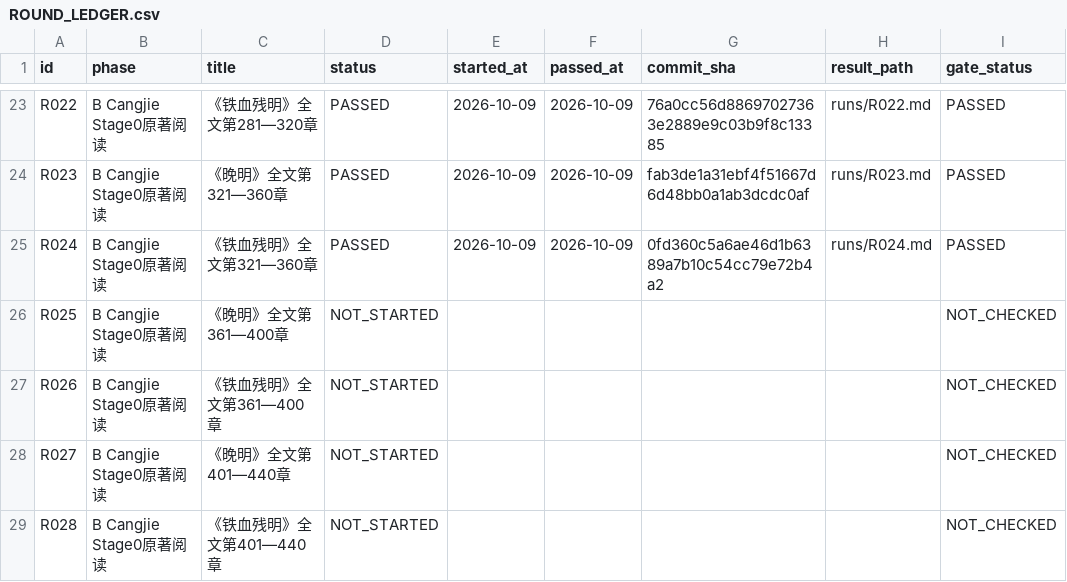
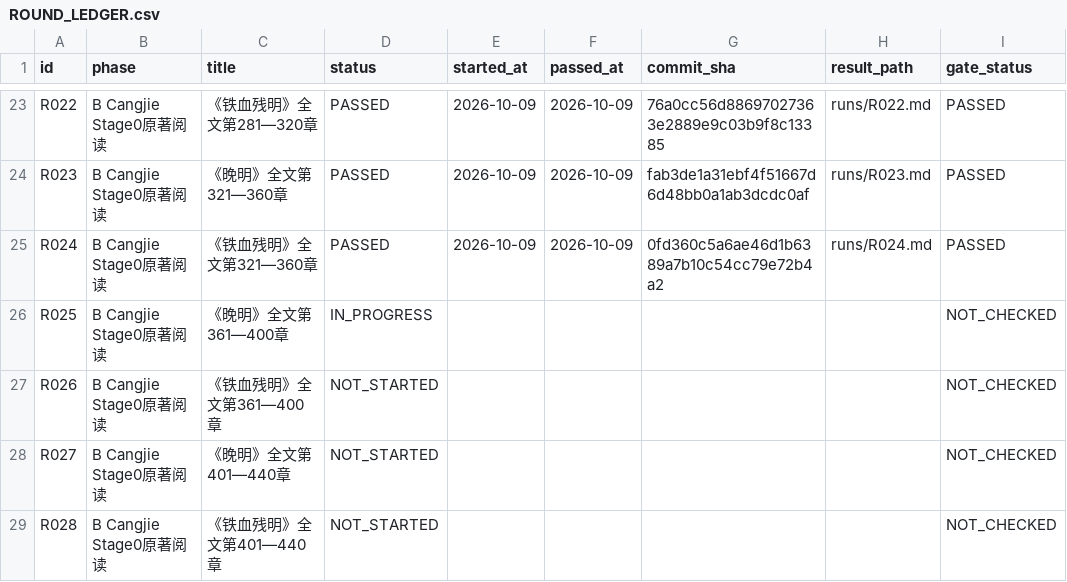
Before and after one commit to xiaolongnv6866-gif/V13, a CSV file: ROUND_LEDGER.csv, drawn as a sheet; only a part is shown, gaps mark what is left out; the diff names each change by its address in the sheet, - before the commit and + after, or states it on an @@ line.

Commit message:
V13 R025 checkpoint: 40 original Wanming chapters read, independent scene notes, cursor IN_PROGRESS

```diff
--- a/ROUND_LEDGER.csv
+++ b/ROUND_LEDGER.csv
-D26 (status): NOT_STARTED
+D26 (status): IN_PROGRESS
```
Also changed, not shown: 4 other files.
